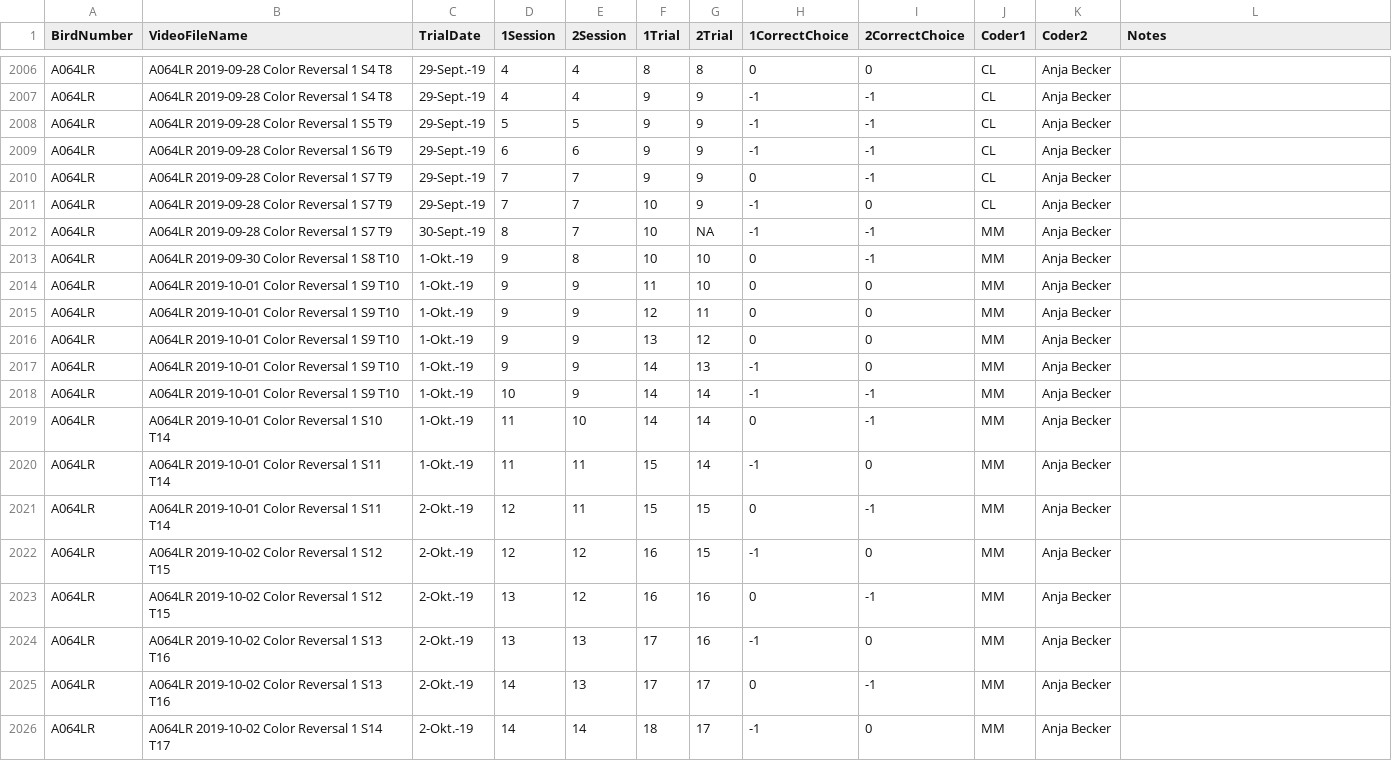
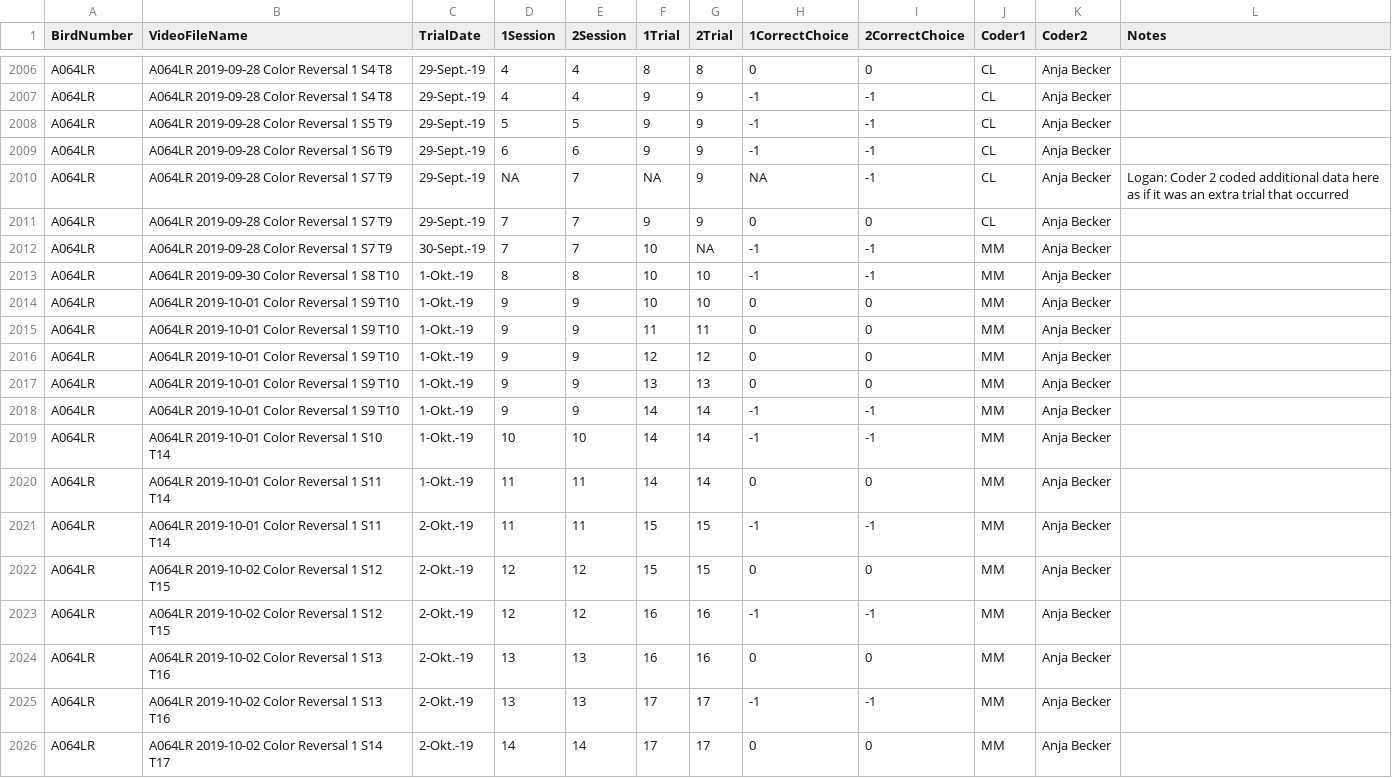
Before and after one commit to corinalogan/grackles, a CSV file: Files/Preregistrations/IOR_reversal_Becker.csv (was Files/Preregistrations/IOR_rev_Becker.csv), drawn as a sheet; only a part is shown, gaps mark what is left out; the diff covers the shown part only.

Commit message:
uploaded clean data sheet for Becker

```diff
--- a/Files/Preregistrations/IOR_rev_Becker.csv
+++ b/Files/Preregistrations/IOR_reversal_Becker.csv
@@ -2009,18 +2009,18 @@ A064LR,A064LR 2019-09-28 Color Reversal 1 S5 T9,29-Sept.-19,5,5,9,9,-1,-1,CL,Anj
 A064LR,A064LR 2019-09-28 Color Reversal 1 S6 T9,29-Sept.-19,6,6,9,9,-1,-1,CL,Anja Becker,
-A064LR,A064LR 2019-09-28 Color Reversal 1 S7 T9,29-Sept.-19,7,7,9,9,0,-1,CL,Anja Becker,
-A064LR,A064LR 2019-09-28 Color Reversal 1 S7 T9,29-Sept.-19,7,7,10,9,-1,0,CL,Anja Becker,
-A064LR,A064LR 2019-09-28 Color Reversal 1 S7 T9,30-Sept.-19,8,7,10,NA,-1,-1,MM,Anja Becker,
-A064LR,A064LR 2019-09-30 Color Reversal 1 S8 T10,1-Okt.-19,9,8,10,10,0,-1,MM,Anja Becker,
-A064LR,A064LR 2019-10-01 Color Reversal 1 S9 T10,1-Okt.-19,9,9,11,10,0,0,MM,Anja Becker,
-A064LR,A064LR 2019-10-01 Color Reversal 1 S9 T10,1-Okt.-19,9,9,12,11,0,0,MM,Anja Becker,
-A064LR,A064LR 2019-10-01 Color Reversal 1 S9 T10,1-Okt.-19,9,9,13,12,0,0,MM,Anja Becker,
-A064LR,A064LR 2019-10-01 Color Reversal 1 S9 T10,1-Okt.-19,9,9,14,13,-1,0,MM,Anja Becker,
-A064LR,A064LR 2019-10-01 Color Reversal 1 S9 T10,1-Okt.-19,10,9,14,14,-1,-1,MM,Anja Becker,
-A064LR,A064LR 2019-10-01 Color Reversal 1 S10 T14,1-Okt.-19,11,10,14,14,0,-1,MM,Anja Becker,
-A064LR,A064LR 2019-10-01 Color Reversal 1 S11 T14,1-Okt.-19,11,11,15,14,-1,0,MM,Anja Becker,
-A064LR,A064LR 2019-10-01 Color Reversal 1 S11 T14,2-Okt.-19,12,11,15,15,0,-1,MM,Anja Becker,
-A064LR,A064LR 2019-10-02 Color Reversal 1 S12 T15,2-Okt.-19,12,12,16,15,-1,0,MM,Anja Becker,
-A064LR,A064LR 2019-10-02 Color Reversal 1 S12 T15,2-Okt.-19,13,12,16,16,0,-1,MM,Anja Becker,
-A064LR,A064LR 2019-10-02 Color Reversal 1 S13 T16,2-Okt.-19,13,13,17,16,-1,0,MM,Anja Becker,
-A064LR,A064LR 2019-10-02 Color Reversal 1 S13 T16,2-Okt.-19,14,13,17,17,0,-1,MM,Anja Becker,
-A064LR,A064LR 2019-10-02 Color Reversal 1 S14 T17,2-Okt.-19,14,14,18,17,-1,0,MM,Anja Becker,
+A064LR,A064LR 2019-09-28 Color Reversal 1 S7 T9,29-Sept.-19,NA,7,NA,9,NA,-1,CL,Anja Becker,Logan: Coder 2 coded additional data here as if it was an extra trial that occurred
+A064LR,A064LR 2019-09-28 Color Reversal 1 S7 T9,29-Sept.-19,7,7,9,9,0,0,CL,Anja Becker,
+A064LR,A064LR 2019-09-28 Color Reversal 1 S7 T9,30-Sept.-19,7,7,10,NA,-1,-1,MM,Anja Becker,
+A064LR,A064LR 2019-09-30 Color Reversal 1 S8 T10,1-Okt.-19,8,8,10,10,-1,-1,MM,Anja Becker,
+A064LR,A064LR 2019-10-01 Color Reversal 1 S9 T10,1-Okt.-19,9,9,10,10,0,0,MM,Anja Becker,
+A064LR,A064LR 2019-10-01 Color Reversal 1 S9 T10,1-Okt.-19,9,9,11,11,0,0,MM,Anja Becker,
+A064LR,A064LR 2019-10-01 Color Reversal 1 S9 T10,1-Okt.-19,9,9,12,12,0,0,MM,Anja Becker,
+A064LR,A064LR 2019-10-01 Color Reversal 1 S9 T10,1-Okt.-19,9,9,13,13,0,0,MM,Anja Becker,
+A064LR,A064LR 2019-10-01 Color Reversal 1 S9 T10,1-Okt.-19,9,9,14,14,-1,-1,MM,Anja Becker,
+A064LR,A064LR 2019-10-01 Color Reversal 1 S10 T14,1-Okt.-19,10,10,14,14,-1,-1,MM,Anja Becker,
+A064LR,A064LR 2019-10-01 Color Reversal 1 S11 T14,1-Okt.-19,11,11,14,14,0,0,MM,Anja Becker,
+A064LR,A064LR 2019-10-01 Color Reversal 1 S11 T14,2-Okt.-19,11,11,15,15,-1,-1,MM,Anja Becker,
+A064LR,A064LR 2019-10-02 Color Reversal 1 S12 T15,2-Okt.-19,12,12,15,15,0,0,MM,Anja Becker,
+A064LR,A064LR 2019-10-02 Color Reversal 1 S12 T15,2-Okt.-19,12,12,16,16,-1,-1,MM,Anja Becker,
+A064LR,A064LR 2019-10-02 Color Reversal 1 S13 T16,2-Okt.-19,13,13,16,16,0,0,MM,Anja Becker,
+A064LR,A064LR 2019-10-02 Color Reversal 1 S13 T16,2-Okt.-19,13,13,17,17,-1,-1,MM,Anja Becker,
+A064LR,A064LR 2019-10-02 Color Reversal 1 S14 T17,2-Okt.-19,14,14,17,17,0,0,MM,Anja Becker,
```
Also changed, not shown: 134 edited cells elsewhere in this file.
